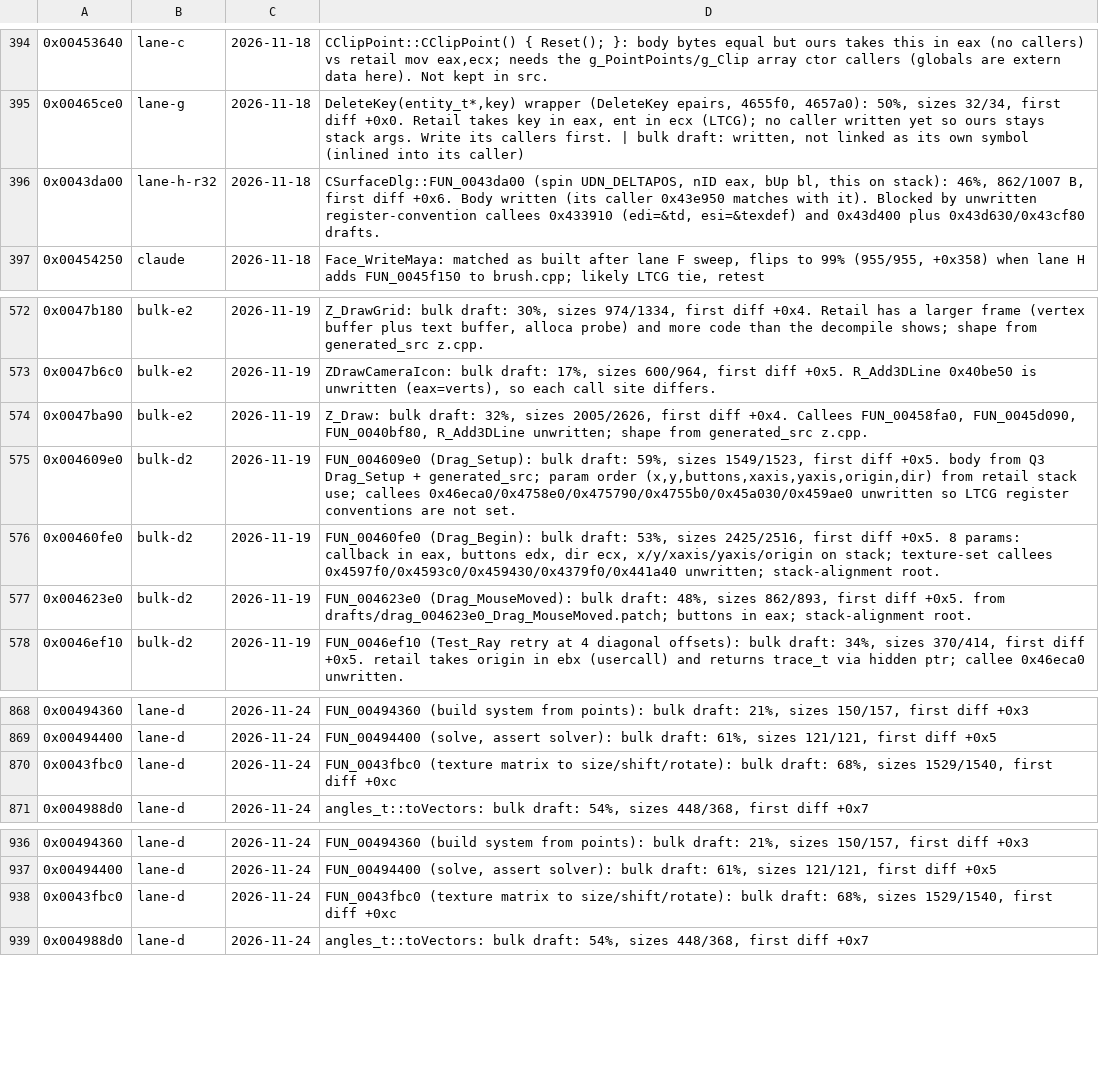
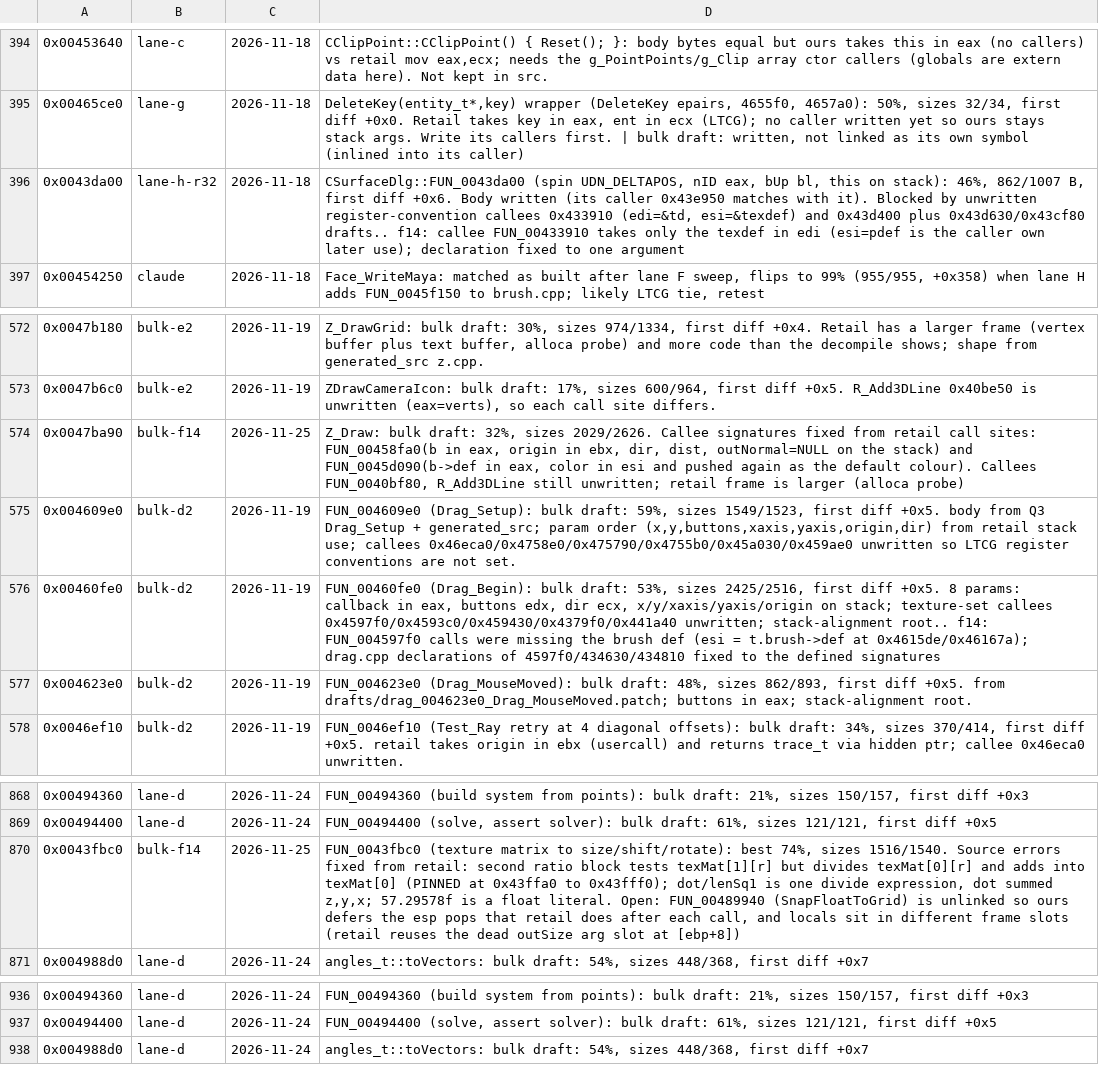
Before and after one commit to nawaftahir/cod2_wip, a TSV file: ledger/defer.tsv, drawn as a sheet; only a part is shown, gaps mark what is left out.

Commit message:
radiant: texturevecs second-block fix, cross-TU callee declarations, defer rows

```diff
--- a/ledger/defer.tsv
+++ b/ledger/defer.tsv
@@ -395,3 +395,3 @@
 0x00465ce0	lane-g	2026-11-18	DeleteKey(entity_t*,key) wrapper (DeleteKey epairs, 4655f0, 4657a0): 50%, sizes 32/34, first diff +0x0. Retail takes key in eax, ent in ecx (LTCG); no caller written yet so ours stays stack args. Write its callers first. | bulk draft: written, not linked as its own symbol (inlined into its caller)
-0x0043da00	lane-h-r32	2026-11-18	CSurfaceDlg::FUN_0043da00 (spin UDN_DELTAPOS, nID eax, bUp bl, this on stack): 46%, 862/1007 B, first diff +0x6. Body written (its caller 0x43e950 matches with it). Blocked by unwritten register-convention callees 0x433910 (edi=&td, esi=&texdef) and 0x43d400 plus 0x43d630/0x43cf80 drafts.
+0x0043da00	lane-h-r32	2026-11-18	CSurfaceDlg::FUN_0043da00 (spin UDN_DELTAPOS, nID eax, bUp bl, this on stack): 46%, 862/1007 B, first diff +0x6. Body written (its caller 0x43e950 matches with it). Blocked by unwritten register-convention callees 0x433910 (edi=&td, esi=&texdef) and 0x43d400 plus 0x43d630/0x43cf80 drafts.. f14: callee FUN_00433910 takes only the texdef in edi (esi=pdef is the caller own later use); declaration fixed to one argument
 0x00454250	claude	2026-11-18	Face_WriteMaya: matched as built after lane F sweep, flips to 99% (955/955, +0x358) when lane H adds FUN_0045f150 to brush.cpp; likely LTCG tie, retest
@@ -573,5 +573,5 @@
 0x0047b6c0	bulk-e2	2026-11-19	ZDrawCameraIcon: bulk draft: 17%, sizes 600/964, first diff +0x5. R_Add3DLine 0x40be50 is unwritten (eax=verts), so each call site differs.
-0x0047ba90	bulk-e2	2026-11-19	Z_Draw: bulk draft: 32%, sizes 2005/2626, first diff +0x4. Callees FUN_00458fa0, FUN_0045d090, FUN_0040bf80, R_Add3DLine unwritten; shape from generated_src z.cpp.
+0x0047ba90	bulk-f14	2026-11-25	Z_Draw: bulk draft: 32%, sizes 2029/2626. Callee signatures fixed from retail call sites: FUN_00458fa0(b in eax, origin in ebx, dir, dist, outNormal=NULL on the stack) and FUN_0045d090(b->def in eax, color in esi and pushed again as the default colour). Callees FUN_0040bf80, R_Add3DLine still unwritten; retail frame is larger (alloca probe)
 0x004609e0	bulk-d2	2026-11-19	FUN_004609e0 (Drag_Setup): bulk draft: 59%, sizes 1549/1523, first diff +0x5. body from Q3 Drag_Setup + generated_src; param order (x,y,buttons,xaxis,yaxis,origin,dir) from retail stack use; callees 0x46eca0/0x4758e0/0x475790/0x4755b0/0x45a030/0x459ae0 unwritten so LTCG register conventions are not set.
-0x00460fe0	bulk-d2	2026-11-19	FUN_00460fe0 (Drag_Begin): bulk draft: 53%, sizes 2425/2516, first diff +0x5. 8 params: callback in eax, buttons edx, dir ecx, x/y/xaxis/yaxis/origin on stack; texture-set callees 0x4597f0/0x4593c0/0x459430/0x4379f0/0x441a40 unwritten; stack-alignment root.
+0x00460fe0	bulk-d2	2026-11-19	FUN_00460fe0 (Drag_Begin): bulk draft: 53%, sizes 2425/2516, first diff +0x5. 8 params: callback in eax, buttons edx, dir ecx, x/y/xaxis/yaxis/origin on stack; texture-set callees 0x4597f0/0x4593c0/0x459430/0x4379f0/0x441a40 unwritten; stack-alignment root.. f14: FUN_004597f0 calls were missing the brush def (esi = t.brush->def at 0x4615de/0x46167a); drag.cpp declarations of 4597f0/434630/434810 fixed to the defined signatures
 0x004623e0	bulk-d2	2026-11-19	FUN_004623e0 (Drag_MouseMoved): bulk draft: 48%, sizes 862/893, first diff +0x5. from drafts/drag_004623e0_Drag_MouseMoved.patch; buttons in eax; stack-alignment root.
@@ -869,3 +869,3 @@
 0x00494400	lane-d	2026-11-24	FUN_00494400 (solve, assert solver): bulk draft: 61%, sizes 121/121, first diff +0x5
-0x0043fbc0	lane-d	2026-11-24	FUN_0043fbc0 (texture matrix to size/shift/rotate): bulk draft: 68%, sizes 1529/1540, first diff +0xc
+0x0043fbc0	bulk-f14	2026-11-25	FUN_0043fbc0 (texture matrix to size/shift/rotate): best 74%, sizes 1516/1540. Source errors fixed from retail: second ratio block tests texMat[1][r] but divides texMat[0][r] and adds into texMat[0] (PINNED at 0x43ffa0 to 0x43fff0); dot/lenSq1 is one divide expression, dot summed z,y,x; 57.29578f is a float literal. Open: FUN_00489940 (SnapFloatToGrid) is unlinked so ours defers the esp pops that retail does after each call, and locals sit in different frame slots (retail reuses the dead outSize arg slot at [ebp+8])
 0x004988d0	lane-d	2026-11-24	angles_t::toVectors: bulk draft: 54%, sizes 448/368, first diff +0x7
@@ -937,3 +937,2 @@
 0x00494400	lane-d	2026-11-24	FUN_00494400 (solve, assert solver): bulk draft: 61%, sizes 121/121, first diff +0x5
-0x0043fbc0	lane-d	2026-11-24	FUN_0043fbc0 (texture matrix to size/shift/rotate): bulk draft: 68%, sizes 1529/1540, first diff +0xc
 0x004988d0	lane-d	2026-11-24	angles_t::toVectors: bulk draft: 54%, sizes 448/368, first diff +0x7
```
Also changed, not shown: 5 other files.
